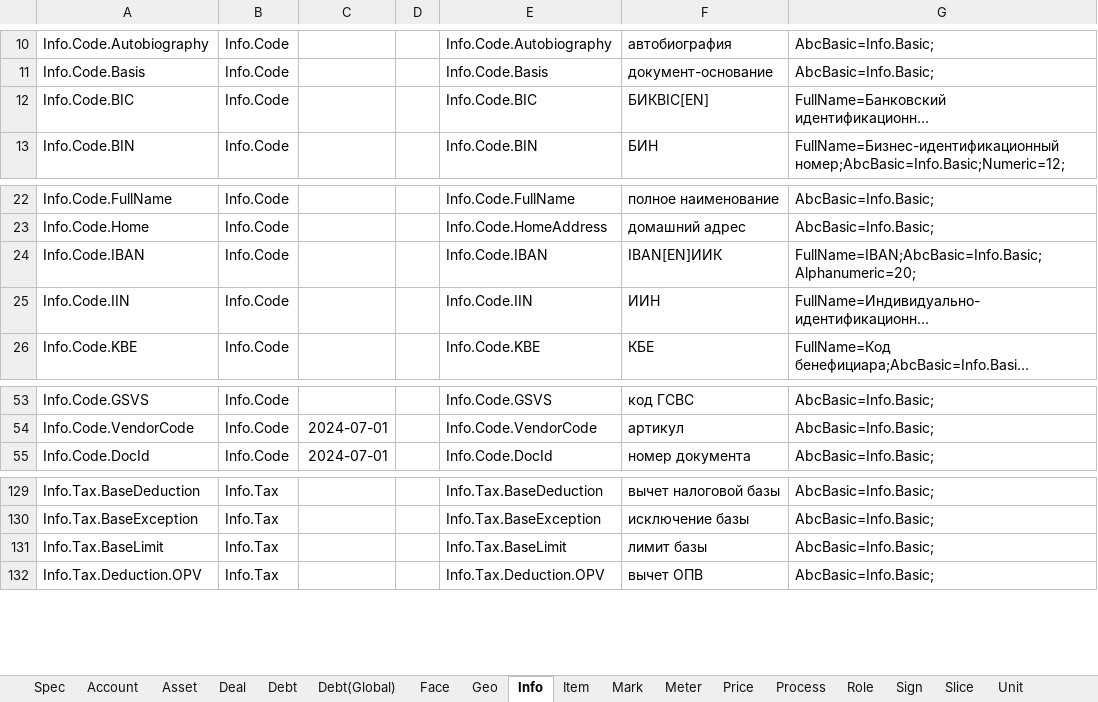
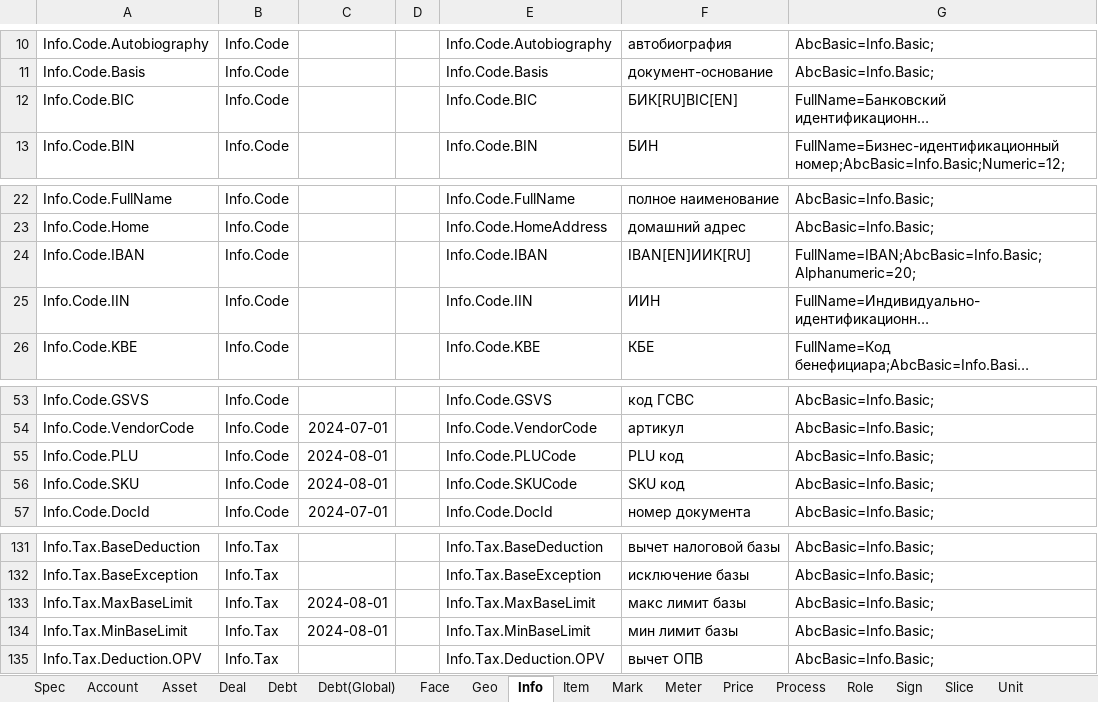
Before and after one commit to KursakovSA/AccBase, an Excel workbook: WB_DatabaseTemplateGlobal_tables.xlsx, sheet Info, drawn as a sheet; only a part is shown, gaps mark what is left out; long unchanged cells end in …; values as stored, in another font and other column widths than the file's, no borders; addresses are those after the commit; the diff names each change by its address in the sheet, - before the commit and + after, or states it on an @@ line.

```diff
--- a/WB_DatabaseTemplateGlobal_tables.xlsx (sheet Info)
+++ b/WB_DatabaseTemplateGlobal_tables.xlsx (sheet Info)
-F12: БИКBIC[EN]
+F12: БИК[RU]BIC[EN]
-F24: IBAN[EN]ИИК
+F24: IBAN[EN]ИИК[RU]
+row 55: Info.Code.PLU | Info.Code | 2024-08-01 |  | Info.Code.PLUCode | PLU код | AbcBasic=Info.Basic;
+row 56: Info.Code.SKU | Info.Code | 2024-08-01 |  | Info.Code.SKUCode | SKU код | AbcBasic=Info.Basic;
+row 133: Info.Tax.MaxBaseLimit | Info.Tax | 2024-08-01 |  | Info.Tax.MaxBaseLimit | макс лимит базы | AbcBasic=Info.Basic;
-A134: Info.Tax.BaseLimit
+A134: Info.Tax.MinBaseLimit
-C134: (empty)
+C134: 2024-08-01
-E134: Info.Tax.BaseLimit
+E134: Info.Tax.MinBaseLimit
-F134: лимит базы
+F134: мин лимит базы
```
Also changed, not shown: sheet Face, sheet Debt, sheet Price, sheet Debt(Global), sheet Mark, sheet Slice.
